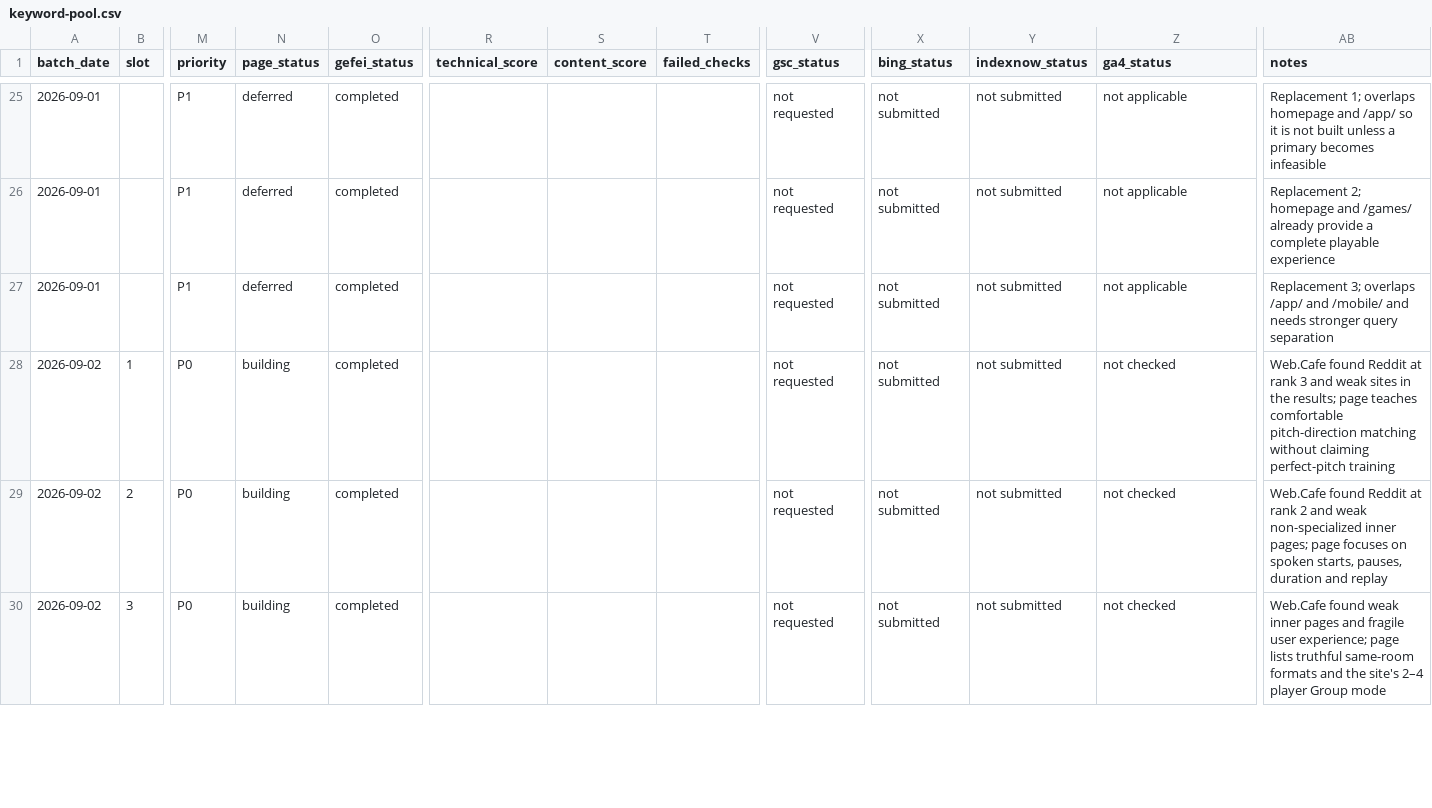
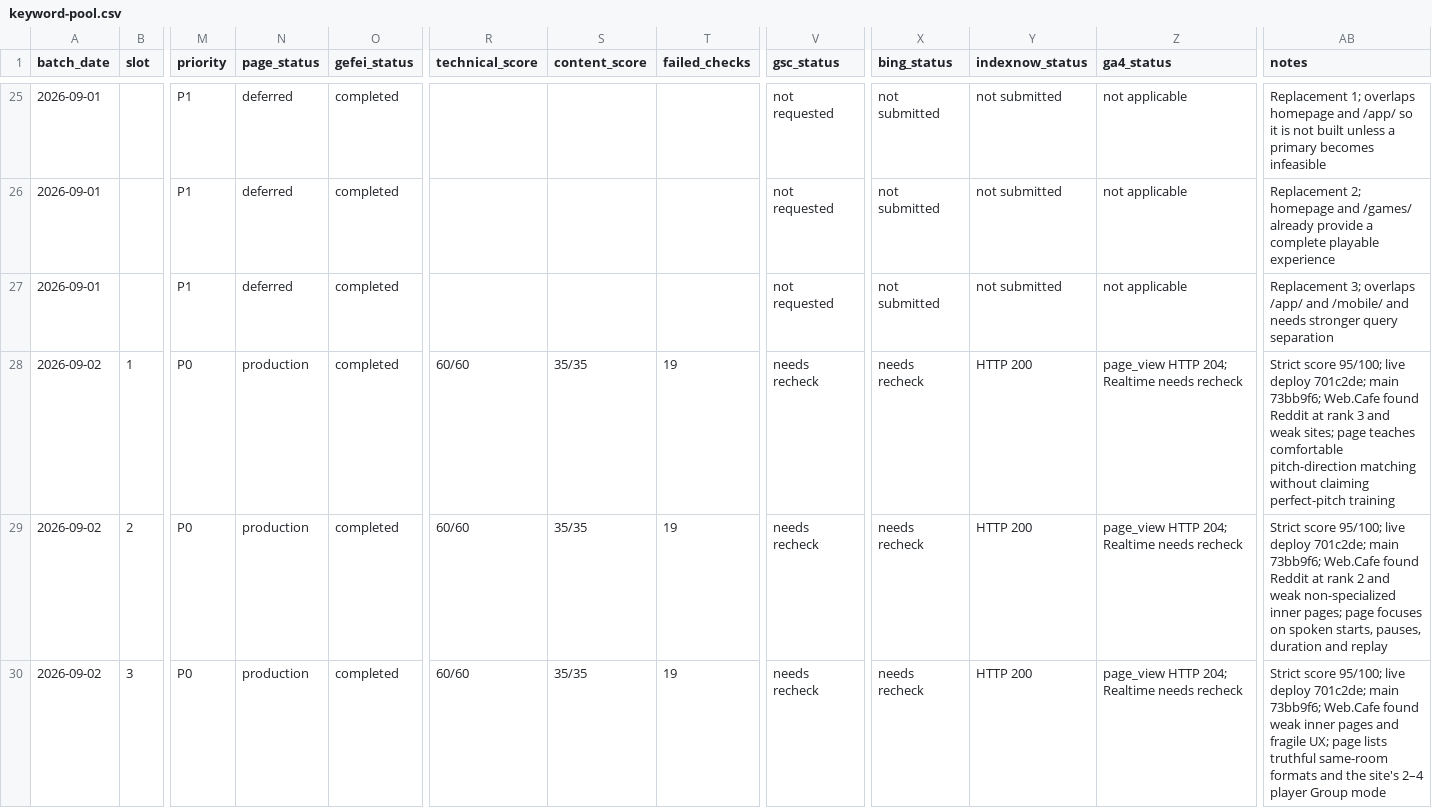
Before and after one commit to lisheng3698-design/thechoicervoicer-me, a CSV file: docs/keyword-pool.csv, drawn as a sheet; only a part is shown, gaps mark what is left out; the diff covers the shown part only; the diff names each change by its address in the sheet, - before the commit and + after, or states it on an @@ line.

Commit message:
Record September 2 inner page release evidence

```diff
--- a/docs/keyword-pool.csv
+++ b/docs/keyword-pool.csv
-N28:N30 (page_status): building
+N28:N30 (page_status): production
-R28:R30 (technical_score): (empty)
+R28:R30 (technical_score): 60/60
-S28:S30 (content_score): (empty)
+S28:S30 (content_score): 35/35
-T28:T30 (failed_checks): (empty)
+T28:T30 (failed_checks): 19
-V28:V30 (gsc_status): not requested
+V28:V30 (gsc_status): needs recheck
-X28:X30 (bing_status): not submitted
+X28:X30 (bing_status): needs recheck
-Y28:Y30 (indexnow_status): not submitted
+Y28:Y30 (indexnow_status): HTTP 200
-Z28:Z30 (ga4_status): not checked
+Z28:Z30 (ga4_status): page_view HTTP 204; Realtime needs recheck
-AB28 (notes): Web.Cafe found Reddit at rank 3 and weak sites in the results; page teaches…
+AB28 (notes): Strict score 95/100; live deploy 701c2de; main 73bb9f6; Web.Cafe found Reddit at rank 3 and weak sites; page teaches…
-AB29 (notes): Web.Cafe found…
+AB29 (notes): Strict score 95/100; live deploy 701c2de; main 73bb9f6; Web.Cafe found…
-AB30 (notes): Web.Cafe found weak inner pages and fragile user experience; page lists…
+AB30 (notes): Strict score 95/100; live deploy 701c2de; main 73bb9f6; Web.Cafe found weak inner pages and fragile UX; page lists…
```
Also changed, not shown: 18 edited cells elsewhere in this file, 2 other files.
